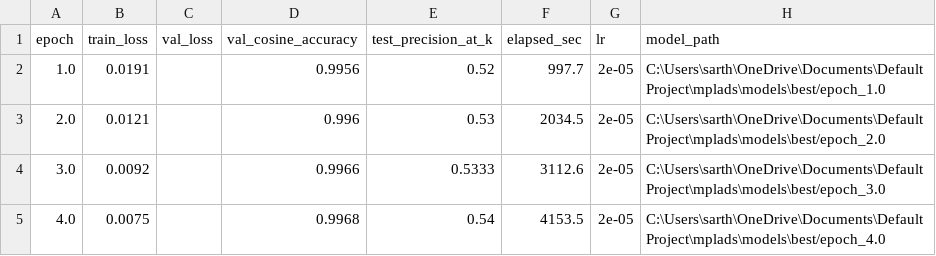
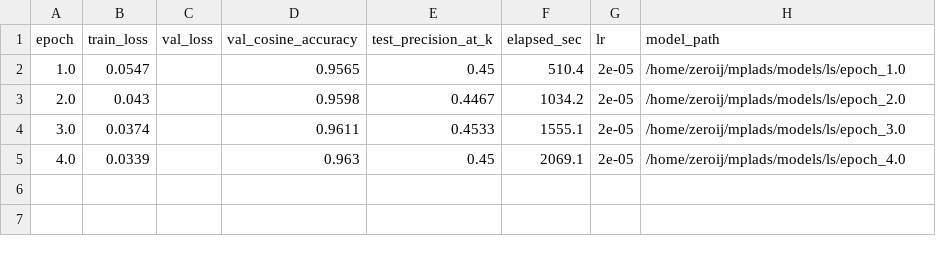
Before and after one commit to ZeroiJ/mplads, a CSV file: metrics/metrics.csv, drawn as a sheet.

Commit message:
Reorganize LS/RS separation; finetune.py per-chamber paths
- Restore data/pairs.csv to LS pairs (Sarthak's RS pairs live in pairs_rs.csv)
- finetune.py: MPLADS_CHAMBER=ls|rs env var selects pairs file +
  output dirs (models/<chamber>/, metrics/<chamber>/); adds run.log dump
- Create metrics/ls/ (LS metrics) and metrics/rs/ (RS metrics)
- .gitignore + .gitattributes: LS/RS model dirs (weights stay out of git)
- Remove stale models/best/ LFS pointers

```diff
--- a/metrics/metrics.csv
+++ b/metrics/metrics.csv
@@ -1,5 +1,5 @@
 epoch,train_loss,val_loss,val_cosine_accuracy,test_precision_at_k,elapsed_sec,lr,model_path
-1.0,0.0191,,0.9956,0.52,997.7,2e-05,C:\Users\sarth\OneDrive\Documents\Default Project\mplads\models\best/epoch_1.0
-2.0,0.0121,,0.996,0.53,2034.5,2e-05,C:\Users\sarth\OneDrive\Documents\Default Project\mplads\models\best/epoch_2.0
-3.0,0.0092,,0.9966,0.5333,3112.6,2e-05,C:\Users\sarth\OneDrive\Documents\Default Project\mplads\models\best/epoch_3.0
-4.0,0.0075,,0.9968,0.54,4153.5,2e-05,C:\Users\sarth\OneDrive\Documents\Default Project\mplads\models\best/epoch_4.0
+1.0,0.0547,,0.9565,0.45,510.4,2e-05,/home/zeroij/mplads/models/ls/epoch_1.0
+2.0,0.043,,0.9598,0.4467,1034.2,2e-05,/home/zeroij/mplads/models/ls/epoch_2.0
+3.0,0.0374,,0.9611,0.4533,1555.1,2e-05,/home/zeroij/mplads/models/ls/epoch_3.0
+4.0,0.0339,,0.963,0.45,2069.1,2e-05,/home/zeroij/mplads/models/ls/epoch_4.0
```
Also changed, not shown: 14 other files.
